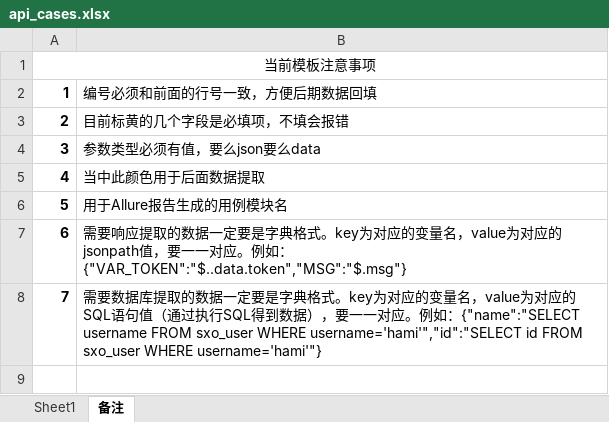
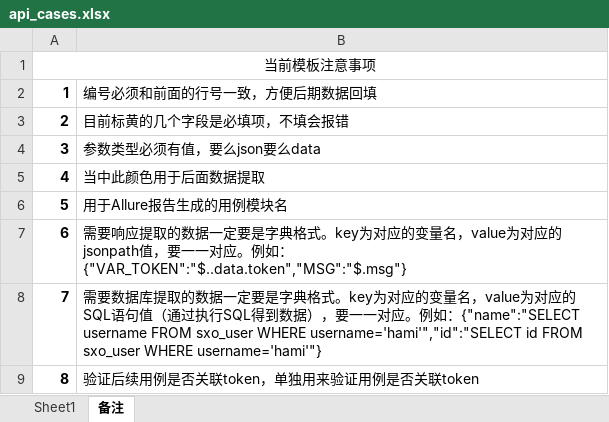
Before and after one commit to future76/api_auto_test, an Excel workbook: data/excel/api_cases.xlsx, sheet 备注, drawn as a sheet; values as stored, in another font and other column widths than the file's, no borders; the diff names each change by its address in the sheet, - before the commit and + after, or states it on an @@ line.

```diff
--- a/data/excel/api_cases.xlsx (sheet 备注)
+++ b/data/excel/api_cases.xlsx (sheet 备注)
+row 9: 8 | 验证后续用例是否关联token，单独用来验证用例是否关联token
```
Also changed, not shown: sheet Sheet1, 1 other file.
